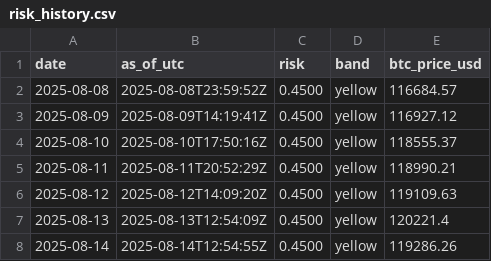
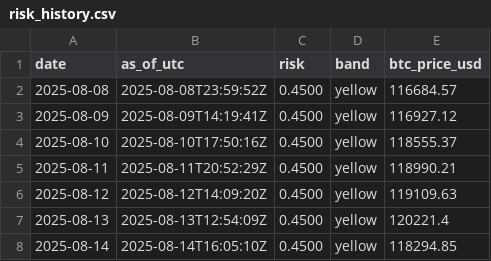
Before and after one commit to firemansghost/grayghost-risk, a CSV file: data/risk_history.csv, drawn as a sheet.

```diff
--- a/data/risk_history.csv
+++ b/data/risk_history.csv
@@ -7,2 +7,2 @@ date,as_of_utc,risk,band,btc_price_usd
 2025-08-13,2025-08-13T12:54:09Z,0.4500,yellow,120221.4
-2025-08-14,2025-08-14T12:54:55Z,0.4500,yellow,119286.26
+2025-08-14,2025-08-14T16:05:10Z,0.4500,yellow,118294.85
```
Also changed, not shown: 3 other files.
